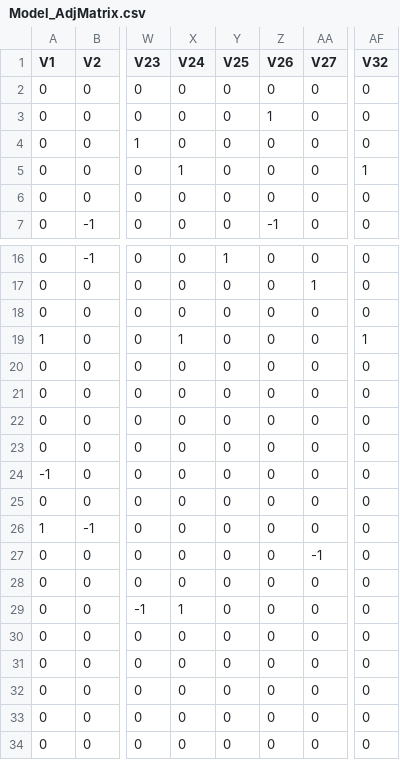
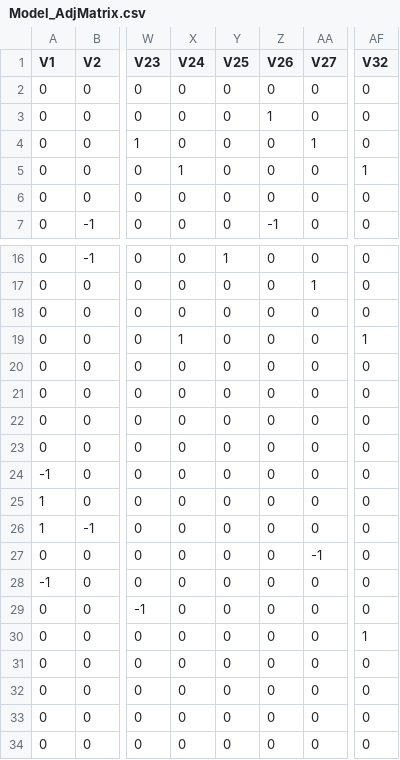
Before and after one commit to magelcai/IS_QualitativeTools, a CSV file: Model_AdjMatrix.csv, drawn as a sheet; only a part is shown, gaps mark what is left out; the diff names each change by its address in the sheet, - before the commit and + after, or states it on an @@ line.

```diff
--- a/Model_AdjMatrix.csv
+++ b/Model_AdjMatrix.csv
-AA4 (V27): 0
+AA4 (V27): 1
-A19 (V1): 1
+A19 (V1): 0
-A25 (V1): 0
+A25 (V1): 1
-A28 (V1): 0
+A28 (V1): -1
-X29 (V24): 1
+X29 (V24): 0
-AF30 (V32): 0
+AF30 (V32): 1
```
Also changed, not shown: Model_EdgesList.csv, 6 other files.
